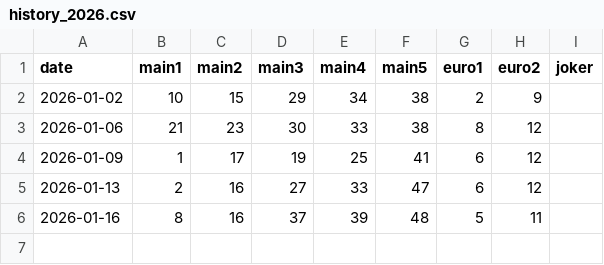
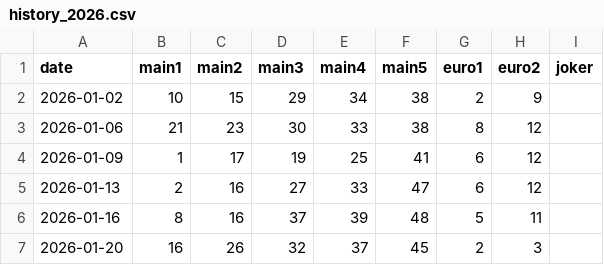
Before and after one commit to Murry24/eurojackpot-feed, a CSV file: data/history_2026.csv, drawn as a sheet; the diff names each change by its address in the sheet, - before the commit and + after, or states it on an @@ line.

Commit message:
Add new data entry for January 20, 2026

```diff
--- a/data/history_2026.csv
+++ b/data/history_2026.csv
+row 7: 2026-01-20 | 16 | 26 | 32 | 37 | 45 | 2 | 3
```
